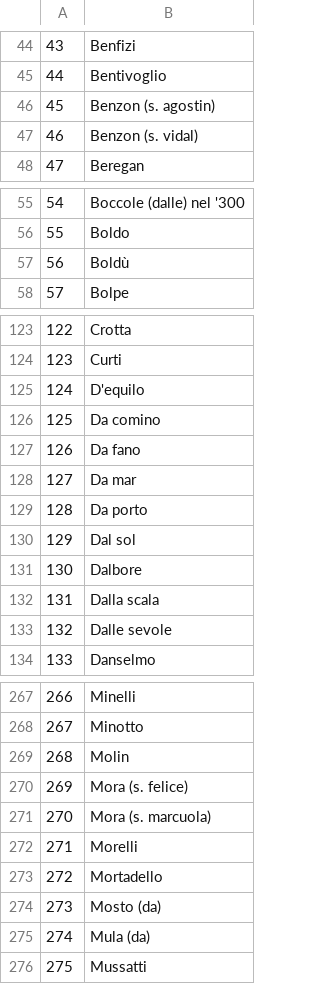
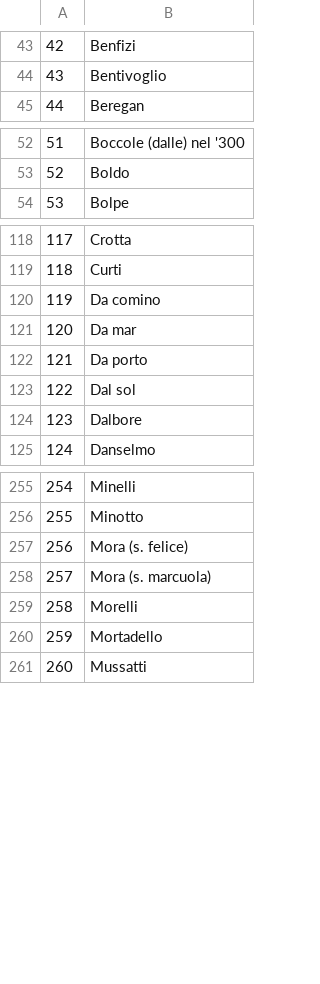
Before and after one commit to JJ/serrata-families, a CSV file: data/families-only-in-great-council.csv, drawn as a sheet; only a part is shown, gaps mark what is left out; the diff covers the shown part only; the diff names each change by its address in the sheet, - before the commit and + after, or states it on an @@ line.

```diff
--- a/data/families-only-in-great-council.csv
+++ b/data/families-only-in-great-council.csv
@@ column A renumbered from row 19 down @@
-row 46: 45 | Benzon (s. agostin)
-row 47: 46 | Benzon (s. vidal)
-row 57: 56 | Boldù
-row 125: 124 | D'equilo
-row 127: 126 | Da fano
-row 132: 131 | Dalla scala
-row 133: 132 | Dalle sevole
-row 269: 268 | Molin
-row 274: 273 | Mosto (da)
-row 275: 274 | Mula (da)
```
Also changed, not shown: 9 removed rows elsewhere in this file, data/families-only-in-colleganza.csv, 2 other files.
